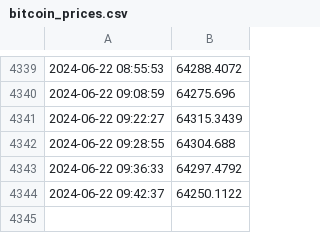
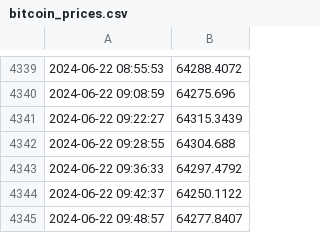
Before and after one commit to CodeWanderer254/Bitcoin-prices, a CSV file: bitcoin_prices.csv, drawn as a sheet; only a part is shown, gaps mark what is left out.

Commit message:
Update bitcoin_prices.csv with new prices

```diff
--- a/bitcoin_prices.csv
+++ b/bitcoin_prices.csv
@@ -4344 +4344,2 @@
 2024-06-22 09:42:37,64250.1122
+2024-06-22 09:48:57,64277.8407
```
